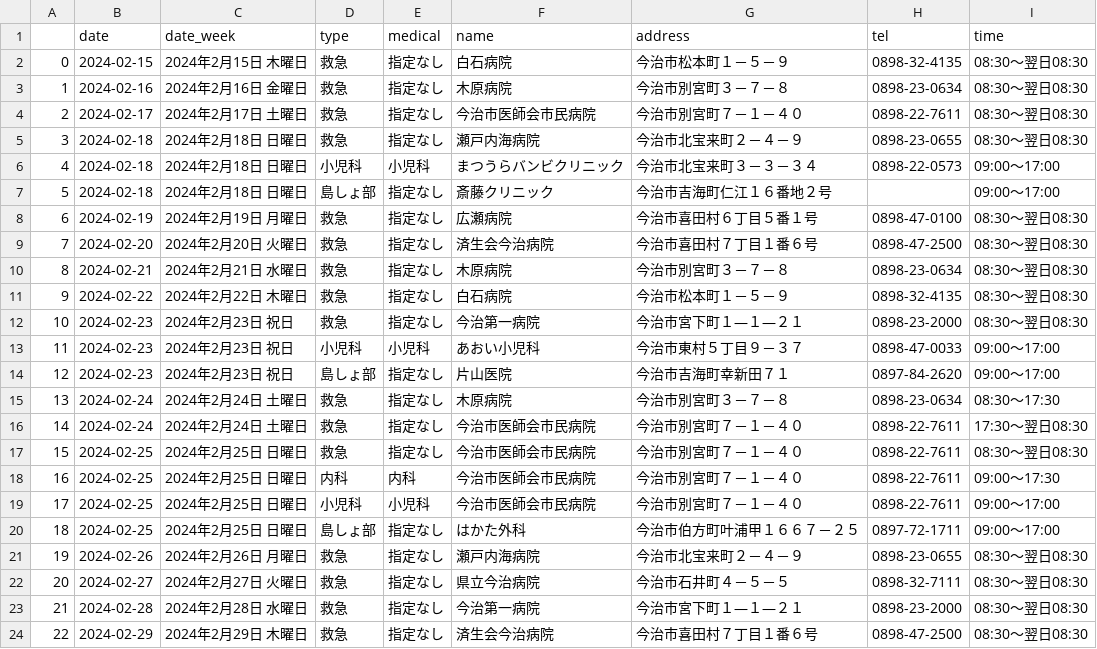
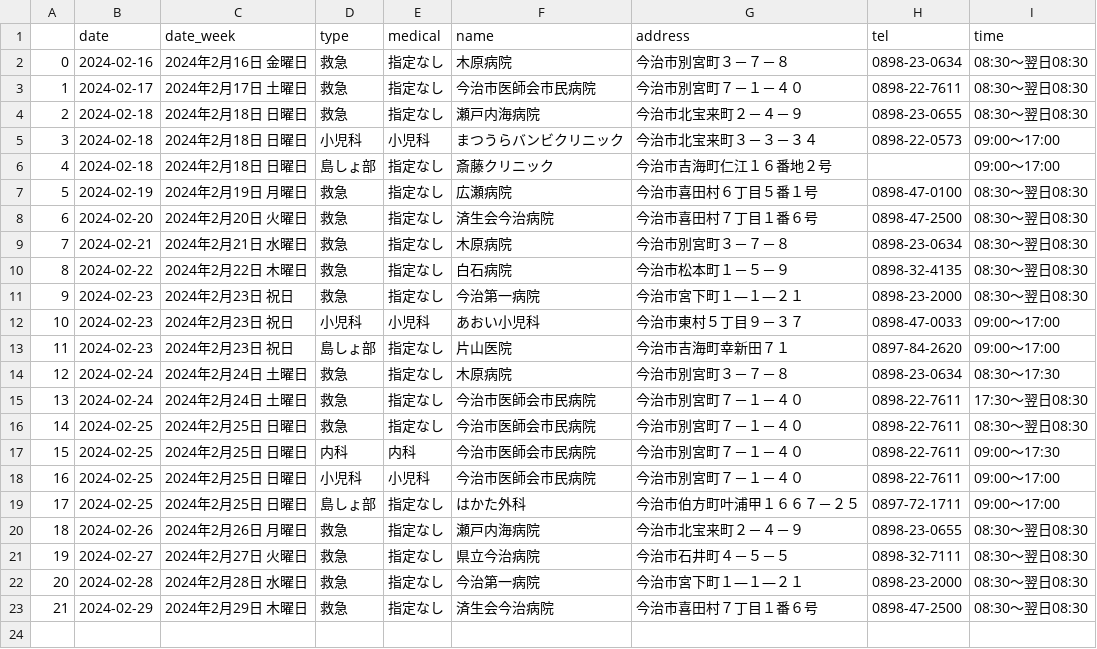
Before and after one commit to imabari/er-bot, a CSV file: latest.csv, drawn as a sheet; removed rows and columns are numbered as before the commit, all else as after; the diff names each change by its address in the sheet, - before the commit and + after, or states it on an @@ line.

```diff
--- a/latest.csv
+++ b/latest.csv
-row 2: 0 | 2024-02-15 | 2024年2月15日 木曜日 | 救急 | 指定なし | 白石病院 | 今治市松本町１－５－９ | 0898-32-4135 | 08:30～翌日08:30
@@ column A renumbered from row 2 down @@
```
Also changed, not shown: 1 other file.
